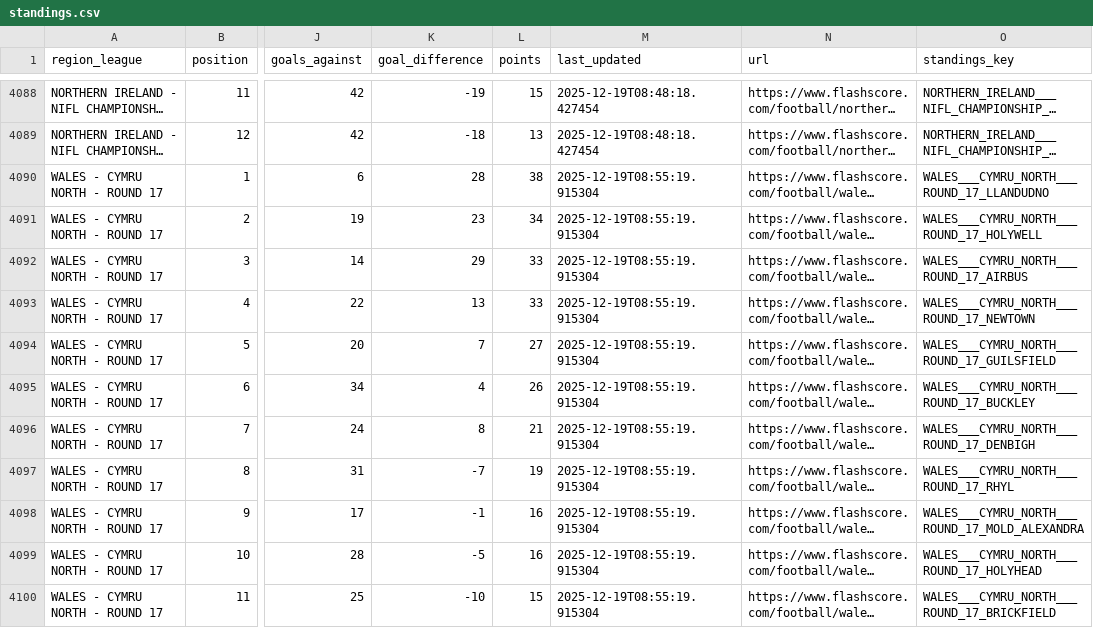
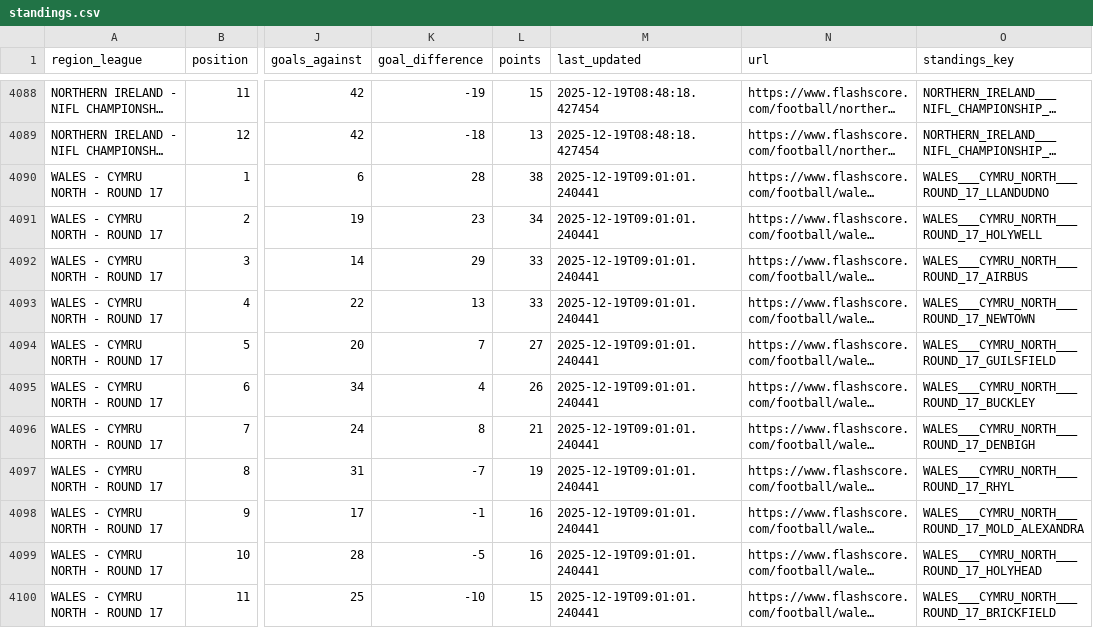
Before and after one commit to copyemechijam/LeoBook, a CSV file: DB/standings.csv, drawn as a sheet; only a part is shown, gaps mark what is left out; long unchanged cells end in …; the diff covers the shown part only; the diff names each change by its address in the sheet, - before the commit and + after, or states it on an @@ line.

```diff
--- a/DB/standings.csv
+++ b/DB/standings.csv
-M4090:M4100 (last_updated): 2025-12-19T08:55:19.915304
+M4090:M4100 (last_updated): 2025-12-19T09:01:01.240441
```
Also changed, not shown: 5 added rows and 68 edited cells elsewhere in this file, DB/teams.csv, 3 other files.
